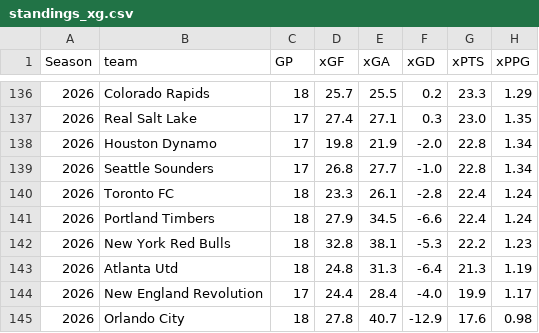
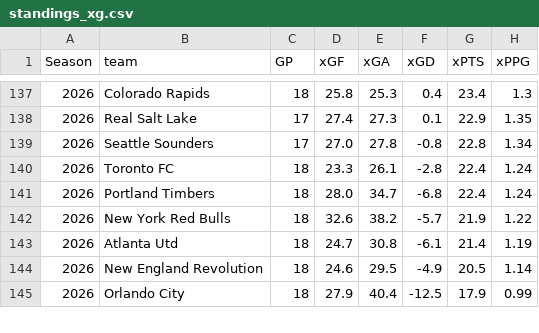
Before and after one commit to fkmccar01/MLS-Super-Table, a CSV file: data/processed/standings_xg.csv, drawn as a sheet; only a part is shown, gaps mark what is left out; the diff covers the shown part only.

```diff
--- a/data/processed/standings_xg.csv
+++ b/data/processed/standings_xg.csv
@@ -136,10 +137,9 @@ Season,team,GP,xGF,xGA,xGD,xPTS,xPPG
-2026,Colorado Rapids,18,25.7,25.5,0.2,23.3,1.29
-2026,Real Salt Lake,17,27.4,27.1,0.3,23.0,1.35
-2026,Houston Dynamo,17,19.8,21.9,-2.0,22.8,1.34
-2026,Seattle Sounders,17,26.8,27.7,-1.0,22.8,1.34
+2026,Colorado Rapids,18,25.8,25.3,0.4,23.4,1.3
+2026,Real Salt Lake,17,27.4,27.3,0.1,22.9,1.35
+2026,Seattle Sounders,17,27.0,27.8,-0.8,22.8,1.34
 2026,Toronto FC,18,23.3,26.1,-2.8,22.4,1.24
-2026,Portland Timbers,18,27.9,34.5,-6.6,22.4,1.24
-2026,New York Red Bulls,18,32.8,38.1,-5.3,22.2,1.23
-2026,Atlanta Utd,18,24.8,31.3,-6.4,21.3,1.19
-2026,New England Revolution,17,24.4,28.4,-4.0,19.9,1.17
-2026,Orlando City,18,27.8,40.7,-12.9,17.6,0.98
+2026,Portland Timbers,18,28.0,34.7,-6.8,22.4,1.24
+2026,New York Red Bulls,18,32.6,38.2,-5.7,21.9,1.22
+2026,Atlanta Utd,18,24.7,30.8,-6.1,21.4,1.19
+2026,New England Revolution,18,24.6,29.5,-4.9,20.5,1.14
+2026,Orlando City,18,27.9,40.4,-12.5,17.9,0.99
```
Also changed, not shown: 2 added rows, 1 removed row and 61 edited cells elsewhere in this file, data/processed/matches_odds.csv, data/processed/standings.csv, 2 other files.
